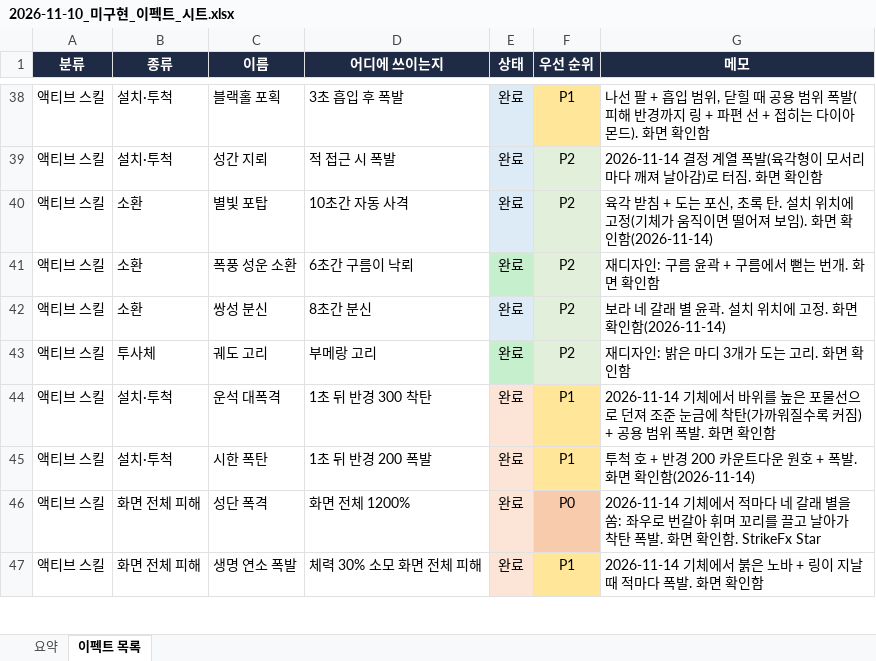
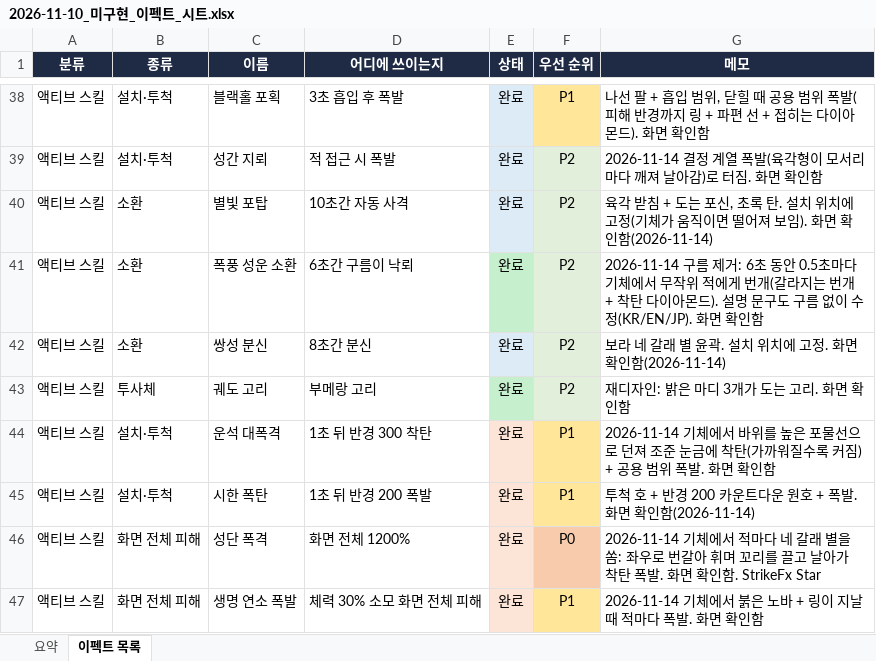
Before and after one commit to AxisNox42/Asteria, an Excel workbook: Docs/Progress/2026-11-10_미구현_이펙트_시트.xlsx, sheet 이펙트 목록, drawn as a sheet; only a part is shown, gaps mark what is left out; values as stored, in another font and other column widths than the file's, no borders; the diff names each change by its address in the sheet, - before the commit and + after, or states it on an @@ line.

```diff
--- a/Docs/Progress/2026-11-10_미구현_이펙트_시트.xlsx (sheet 이펙트 목록)
+++ b/Docs/Progress/2026-11-10_미구현_이펙트_시트.xlsx (sheet 이펙트 목록)
-G41 (메모): 재디자인: 구름 윤곽 + 구름에서 뻗는 번개. 화면 확…
+G41 (메모): 2026-11-14 구름 제거: 6초 동안 0.5초마다 기체에서 무작위 적에게 번개(갈라지는 번개 + 착탄 다이아몬드). 설명 문구도 구름 없이 수정(KR/EN/JP). 화면 확…
```
Also changed, not shown: 2 other files.
